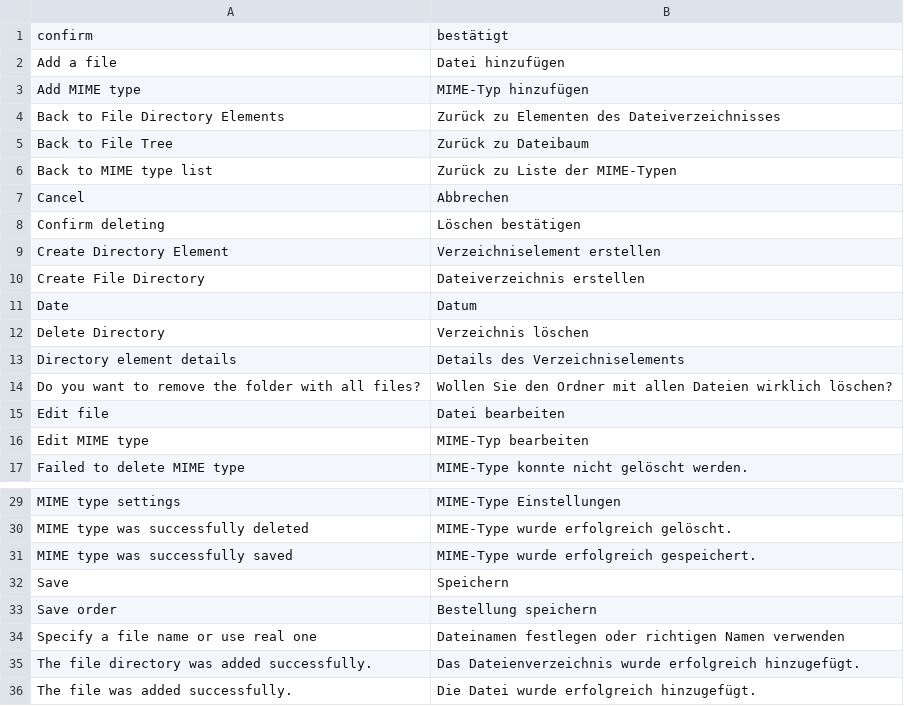
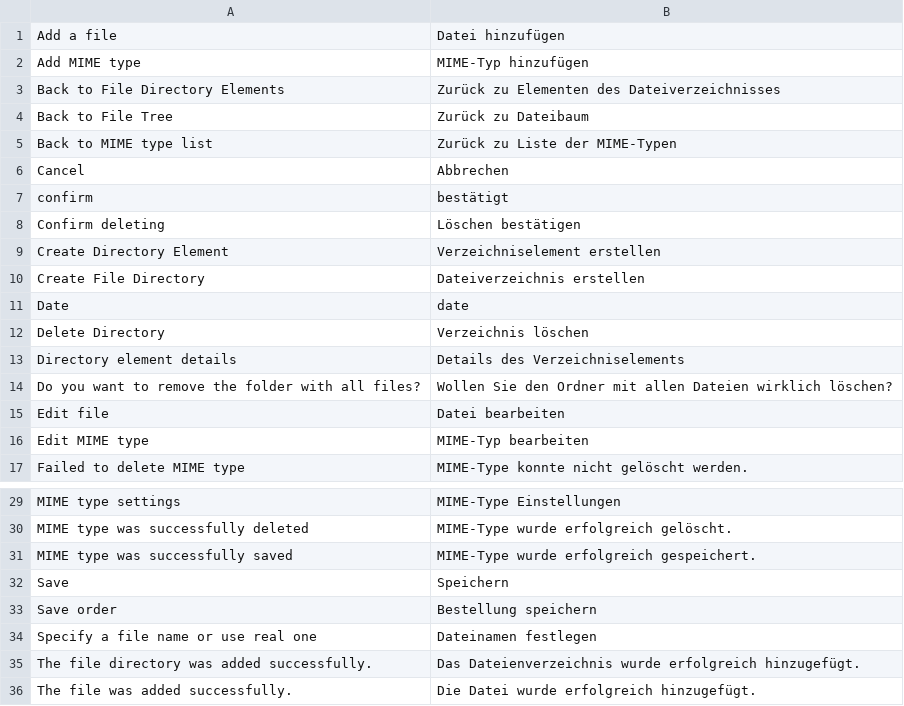
Before and after one commit to spryker/file-manager-gui, a CSV file: data/translation/Zed/de_DE.csv, drawn as a sheet; only a part is shown, gaps mark what is left out.

Commit message:
cc-2717 integrated translations files to its modules

```diff
--- a/data/translation/Zed/de_DE.csv
+++ b/data/translation/Zed/de_DE.csv
@@ -1,2 +1 @@
-confirm,bestätigt
 "Add a file","Datei hinzufügen"
@@ -7,2 +6,3 @@ confirm,bestätigt
 Cancel,Abbrechen
+confirm,bestätigt
 "Confirm deleting","Löschen bestätigen"
@@ -10,3 +10,3 @@ Cancel,Abbrechen
 "Create File Directory","Dateiverzeichnis erstellen"
-Date,Datum
+Date,date
 "Delete Directory","Verzeichnis löschen"
@@ -33,3 +33,3 @@ Save,Speichern
 "Save order","Bestellung speichern"
-"Specify a file name or use real one","Dateinamen festlegen oder richtigen Namen verwenden"
+"Specify a file name or use real one","Dateinamen festlegen"
 "The file directory was added successfully.","Das Dateienverzeichnis wurde erfolgreich hinzugefügt."
```
Also changed, not shown: data/translation/Zed/en_US.csv.
